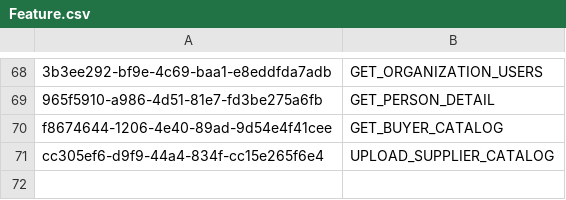
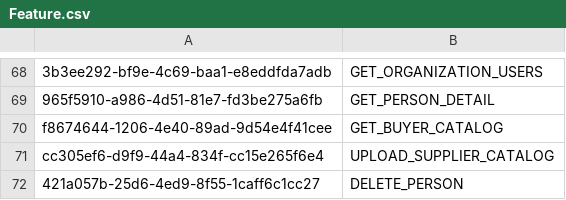
Before and after one commit to balachandhru-hub/main-backend-sila, a CSV file: src/Platform/Identity/Identity.Infrastructure/Migrations/Feature.csv, drawn as a sheet; only a part is shown, gaps mark what is left out; the diff names each change by its address in the sheet, - before the commit and + after, or states it on an @@ line.

```diff
--- a/src/Platform/Identity/Identity.Infrastructure/Migrations/Feature.csv
+++ b/src/Platform/Identity/Identity.Infrastructure/Migrations/Feature.csv
+row 72: 421a057b-25d6-4ed9-8f55-1caff6c1cc27 | DELETE_PERSON
```
Also changed, not shown: src/Platform/Identity/Identity.Infrastructure/Migrations/RoleFeatureMapping.csv, 3 other files.
